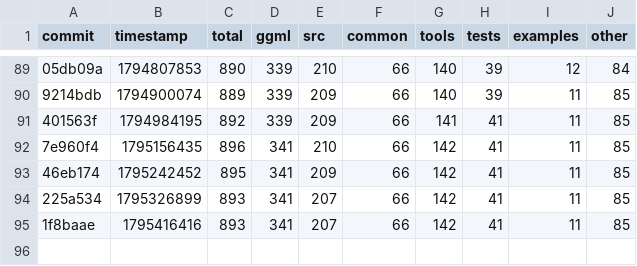
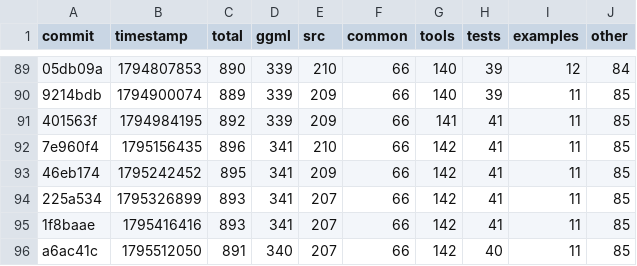
Before and after one commit to ggml-org/llama.cpp-dev, a CSV file: todo-counts.csv, drawn as a sheet; only a part is shown, gaps mark what is left out; the diff names each change by its address in the sheet, - before the commit and + after, or states it on an @@ line.

```diff
--- a/todo-counts.csv
+++ b/todo-counts.csv
+row 96: a6ac41c | 1795512050 | 891 | 340 | 207 | 66 | 142 | 40 | 11 | 85
```
Also changed, not shown: 2 other files.
